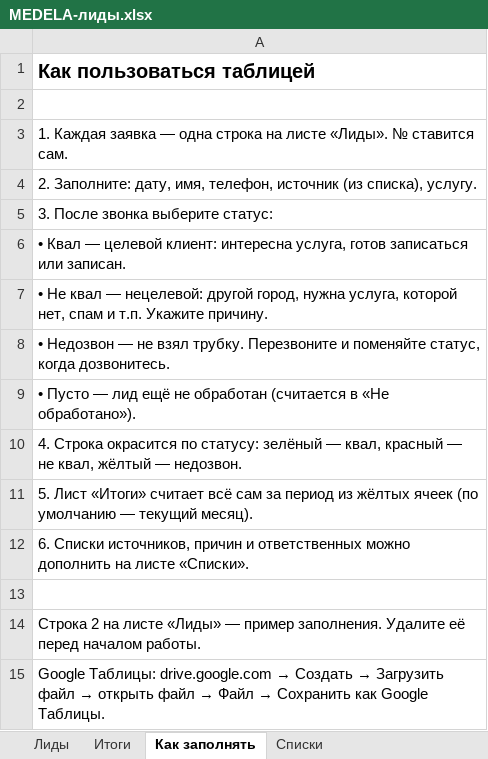
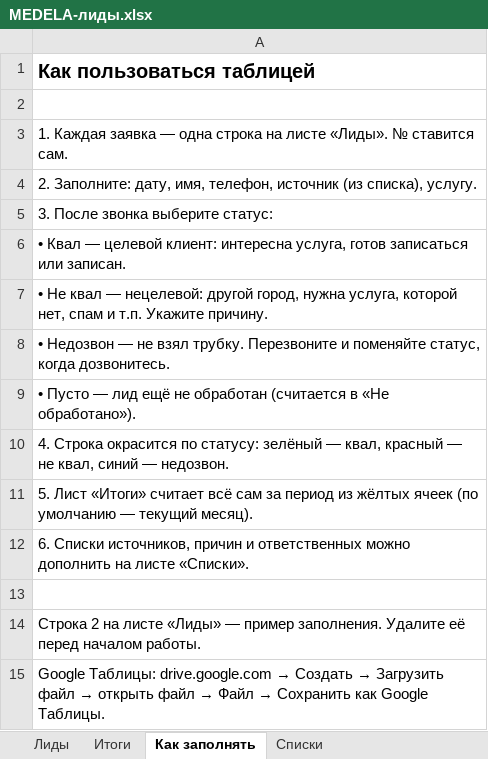
Before and after one commit to Rasim1706/medela-quiz, an Excel workbook: leads-sheet/MEDELA-лиды.xlsx, sheet Как заполнять, drawn as a sheet; values as stored, in another font and other column widths than the file's, no borders; the diff names each change by its address in the sheet, - before the commit and + after, or states it on an @@ line.

```diff
--- a/leads-sheet/MEDELA-лиды.xlsx (sheet Как заполнять)
+++ b/leads-sheet/MEDELA-лиды.xlsx (sheet Как заполнять)
-A10: …не квал, жёлтый — недозвон.
+A10: …не квал, синий — недозвон.
```
Also changed, not shown: sheet Итоги, sheet Лиды, 2 other files.
